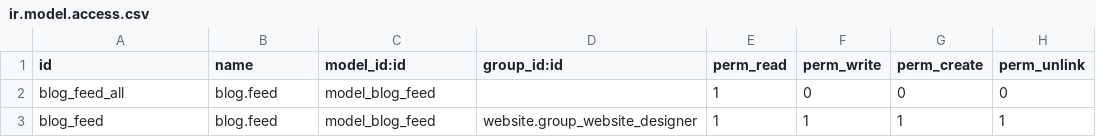
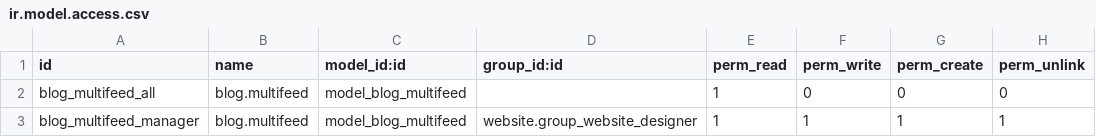
Before and after one commit to tawasta/website, a CSV file: website_blog_rss_feed/security/ir.model.access.csv, drawn as a sheet.

Commit message:
[REF] refactor to keep blog combining functionality but revert feed's XML structure back to Odoo standard

```diff
--- a/website_blog_rss_feed/security/ir.model.access.csv
+++ b/website_blog_rss_feed/security/ir.model.access.csv
@@ -1,3 +1,3 @@
 id,name,model_id:id,group_id:id,perm_read,perm_write,perm_create,perm_unlink
-blog_feed_all,blog.feed,model_blog_feed,,1,0,0,0
-blog_feed,blog.feed,model_blog_feed,website.group_website_designer,1,1,1,1
+blog_multifeed_all,blog.multifeed,model_blog_multifeed,,1,0,0,0
+blog_multifeed_manager,blog.multifeed,model_blog_multifeed,website.group_website_designer,1,1,1,1
```
Also changed, not shown: 9 other files.
